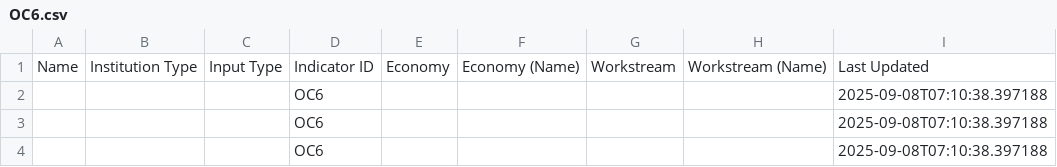
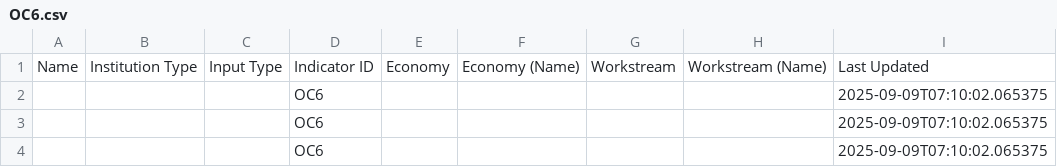
Before and after one commit to usapecrise/US-APEC-RISE-Risk-Monitoring-Suite, a CSV file: OC6.csv, drawn as a sheet.

```diff
--- a/OC6.csv
+++ b/OC6.csv
@@ -1,4 +1,4 @@
 Name,Institution Type,Input Type,Indicator ID,Economy,Economy (Name),Workstream,Workstream (Name),Last Updated
-,,,OC6,,,,,2025-09-08T07:10:38.397188
-,,,OC6,,,,,2025-09-08T07:10:38.397188
-,,,OC6,,,,,2025-09-08T07:10:38.397188
+,,,OC6,,,,,2025-09-09T07:10:02.065375
+,,,OC6,,,,,2025-09-09T07:10:02.065375
+,,,OC6,,,,,2025-09-09T07:10:02.065375
```
Also changed, not shown: Feedback_Form_Data.csv, Feedback_Form_Data_Long.csv, 19 other files.
